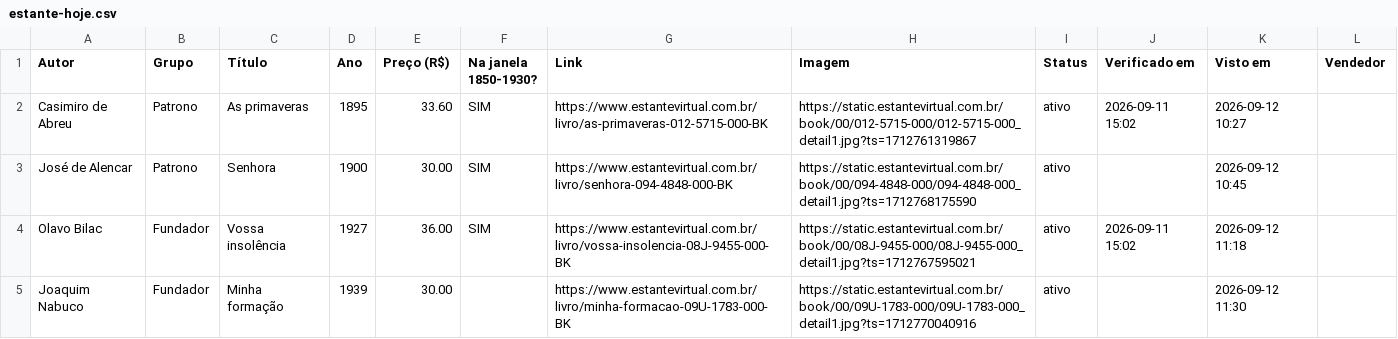
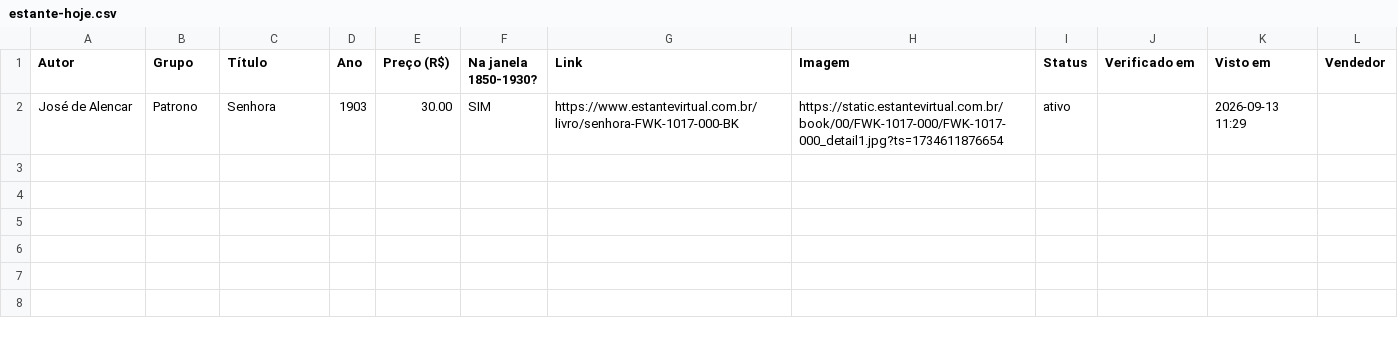
Before and after one commit to feliperibeirobittencourt/clio-radar, a CSV file: raw/estante-hoje.csv, drawn as a sheet.

```diff
--- a/raw/estante-hoje.csv
+++ b/raw/estante-hoje.csv
@@ -1,5 +1,2 @@
 Autor,Grupo,Título,Ano,Preço (R$),Na janela 1850-1930?,Link,Imagem,Status,Verificado em,Visto em,Vendedor
-Casimiro de Abreu,Patrono,As primaveras,1895,33.60,SIM,https://www.estantevirtual.com.br/livro/as-primaveras-012-5715-000-BK,https://static.estantevirtual.com.br/book/00/012-5715-000/012-5715-000_detail1.jpg?ts=1712761319867,ativo,2026-09-11 15:02,2026-09-12 10:27,
-José de Alencar,Patrono,Senhora,1900,30.00,SIM,https://www.estantevirtual.com.br/livro/senhora-094-4848-000-BK,https://static.estantevirtual.com.br/book/00/094-4848-000/094-4848-000_detail1.jpg?ts=1712768175590,ativo,,2026-09-12 10:45,
-Olavo Bilac,Fundador,Vossa insolência,1927,36.00,SIM,https://www.estantevirtual.com.br/livro/vossa-insolencia-08J-9455-000-BK,https://static.estantevirtual.com.br/book/00/08J-9455-000/08J-9455-000_detail1.jpg?ts=1712767595021,ativo,2026-09-11 15:02,2026-09-12 11:18,
-Joaquim Nabuco,Fundador,Minha formação,1939,30.00,,https://www.estantevirtual.com.br/livro/minha-formacao-09U-1783-000-BK,https://static.estantevirtual.com.br/book/00/09U-1783-000/09U-1783-000_detail1.jpg?ts=1712770040916,ativo,,2026-09-12 11:30,
+José de Alencar,Patrono,Senhora,1903,30.00,SIM,https://www.estantevirtual.com.br/livro/senhora-FWK-1017-000-BK,https://static.estantevirtual.com.br/book/00/FWK-1017-000/FWK-1017-000_detail1.jpg?ts=1734611876654,ativo,,2026-09-13 11:29,
```
Also changed, not shown: raw/estante-historico.csv, 1 other file.
